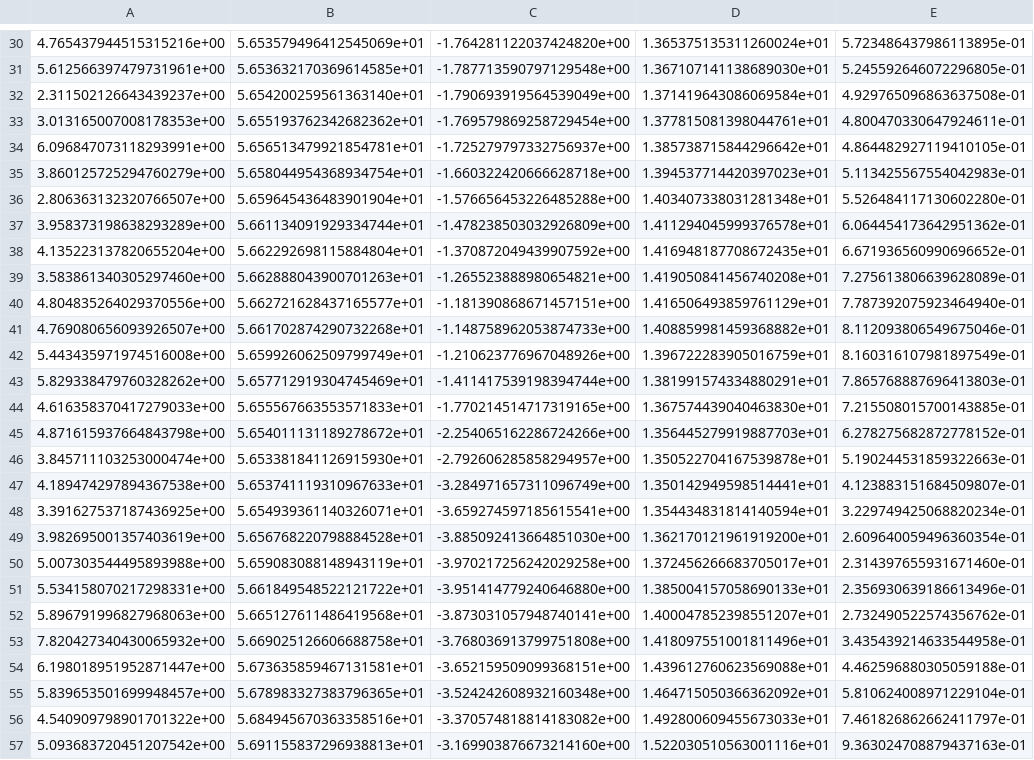
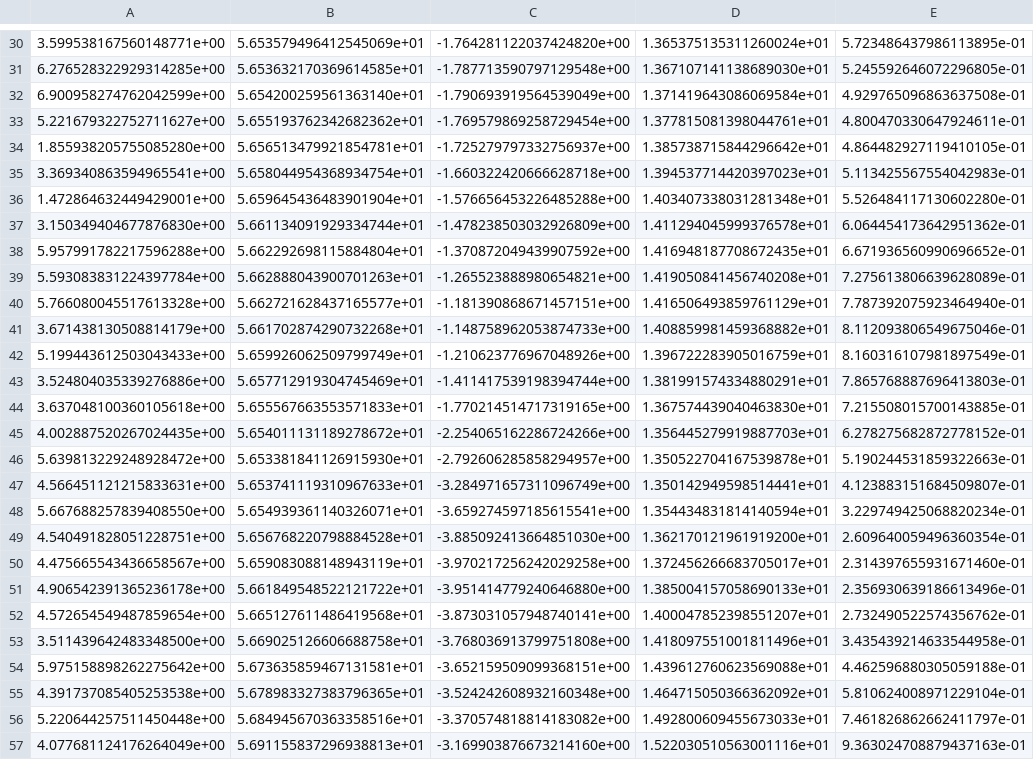
Before and after one commit to FedericoGirlanda/RobustCodesign, a CSV file: data/cart_pole/funnels/Probfunnel.csv, drawn as a sheet; only a part is shown, gaps mark what is left out; the diff covers the shown part only; the diff names each change by its address in the sheet, - before the commit and + after, or states it on an @@ line.

```diff
--- a/data/cart_pole/funnels/Probfunnel.csv
+++ b/data/cart_pole/funnels/Probfunnel.csv
-A30: 4.765437944515315216e+00
+A30: 3.599538167560148771e+00
-A31: 5.612566397479731961e+00
+A31: 6.276528322929314285e+00
-A32: 2.311502126643439237e+00
+A32: 6.900958274762042599e+00
-A33: 3.013165007008178353e+00
+A33: 5.221679322752711627e+00
-A34: 6.096847073118293991e+00
+A34: 1.855938205755085280e+00
-A35: 3.860125725294760279e+00
+A35: 3.369340863594965541e+00
-A36: 2.806363132320766507e+00
+A36: 1.472864632449429001e+00
-A37: 3.958373198638293289e+00
+A37: 3.150349404677876830e+00
-A38: 4.135223137820655204e+00
+A38: 5.957991782217596288e+00
-A39: 3.583861340305297460e+00
+A39: 5.593083831224397784e+00
-A40: 4.804835264029370556e+00
+A40: 5.766080045517613328e+00
-A41: 4.769080656093926507e+00
+A41: 3.671438130508814179e+00
-A42: 5.443435971974516008e+00
+A42: 5.199443612503043433e+00
-A43: 5.829338479760328262e+00
+A43: 3.524804035339276886e+00
-A44: 4.616358370417279033e+00
+A44: 3.637048100360105618e+00
-A45: 4.871615937664843798e+00
+A45: 4.002887520267024435e+00
-A46: 3.845711103253000474e+00
+A46: 5.639813229248928472e+00
-A47: 4.189474297894367538e+00
+A47: 4.566451121215833631e+00
-A48: 3.391627537187436925e+00
+A48: 5.667688257839408550e+00
-A49: 3.982695001357403619e+00
+A49: 4.540491828051228751e+00
-A50: 5.007303544495893988e+00
+A50: 4.475665543436658567e+00
-A51: 5.534158070217298331e+00
+A51: 4.906542391365236178e+00
-A52: 5.896791996827968063e+00
+A52: 4.572654549487859654e+00
-A53: 7.820427340430065932e+00
+A53: 3.511439642483348500e+00
-A54: 6.198018951952871447e+00
+A54: 5.975158898262275642e+00
-A55: 5.839653501699948457e+00
+A55: 4.391737085405253538e+00
-A56: 4.540909798901701322e+00
+A56: 5.220644257511450448e+00
-A57: 5.093683720451207542e+00
+A57: 4.077681124176264049e+00
```
Also changed, not shown: 172 edited cells elsewhere in this file, 8 other files.
